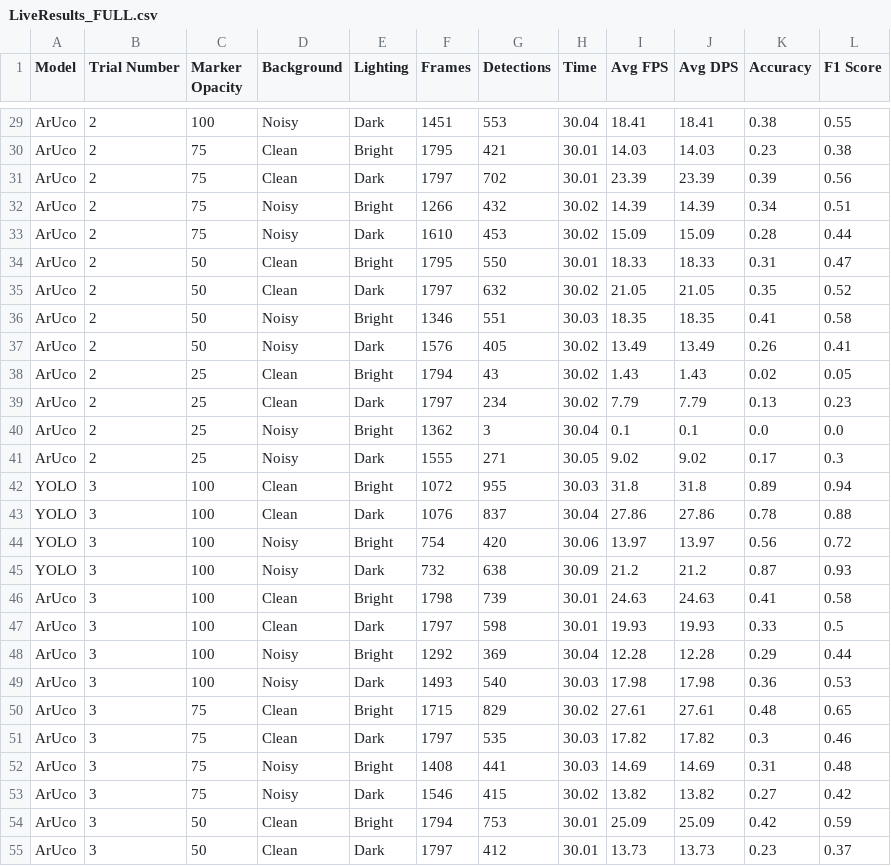
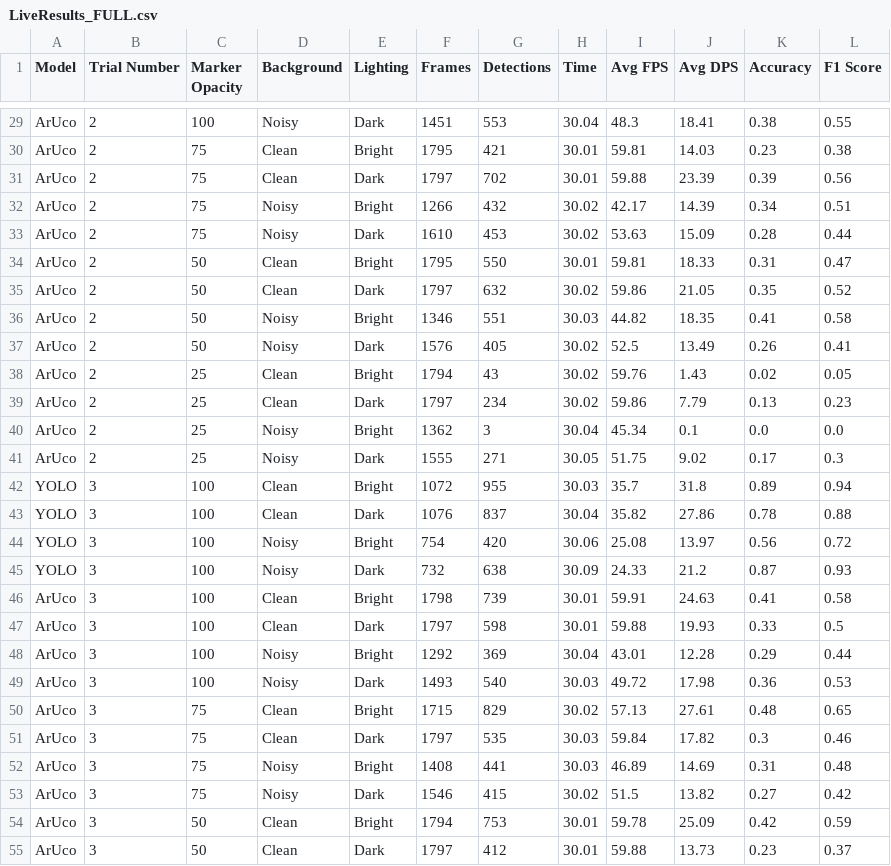
Before and after one commit to LucasHartmanWestern/Screen-Sight, a CSV file: live_test_results/LiveResults_FULL.csv, drawn as a sheet; only a part is shown, gaps mark what is left out; the diff covers the shown part only; the diff names each change by its address in the sheet, - before the commit and + after, or states it on an @@ line.

```diff
--- a/live_test_results/LiveResults_FULL.csv
+++ b/live_test_results/LiveResults_FULL.csv
-I29 (Avg FPS): 18.41
+I29 (Avg FPS): 48.3
-I30 (Avg FPS): 14.03
+I30 (Avg FPS): 59.81
-I31 (Avg FPS): 23.39
+I31 (Avg FPS): 59.88
-I32 (Avg FPS): 14.39
+I32 (Avg FPS): 42.17
-I33 (Avg FPS): 15.09
+I33 (Avg FPS): 53.63
-I34 (Avg FPS): 18.33
+I34 (Avg FPS): 59.81
-I35 (Avg FPS): 21.05
+I35 (Avg FPS): 59.86
-I36 (Avg FPS): 18.35
+I36 (Avg FPS): 44.82
-I37 (Avg FPS): 13.49
+I37 (Avg FPS): 52.5
-I38 (Avg FPS): 1.43
+I38 (Avg FPS): 59.76
-I39 (Avg FPS): 7.79
+I39 (Avg FPS): 59.86
-I40 (Avg FPS): 0.1
+I40 (Avg FPS): 45.34
-I41 (Avg FPS): 9.02
+I41 (Avg FPS): 51.75
-I42 (Avg FPS): 31.8
+I42 (Avg FPS): 35.7
-I43 (Avg FPS): 27.86
+I43 (Avg FPS): 35.82
-I44 (Avg FPS): 13.97
+I44 (Avg FPS): 25.08
-I45 (Avg FPS): 21.2
+I45 (Avg FPS): 24.33
-I46 (Avg FPS): 24.63
+I46 (Avg FPS): 59.91
-I47 (Avg FPS): 19.93
+I47 (Avg FPS): 59.88
-I48 (Avg FPS): 12.28
+I48 (Avg FPS): 43.01
-I49 (Avg FPS): 17.98
+I49 (Avg FPS): 49.72
-I50 (Avg FPS): 27.61
+I50 (Avg FPS): 57.13
-I51 (Avg FPS): 17.82
+I51 (Avg FPS): 59.84
-I52 (Avg FPS): 14.69
+I52 (Avg FPS): 46.89
-I53 (Avg FPS): 13.82
+I53 (Avg FPS): 51.5
-I54 (Avg FPS): 25.09
+I54 (Avg FPS): 59.78
-I55 (Avg FPS): 13.73
+I55 (Avg FPS): 59.88
```
Also changed, not shown: 33 edited cells elsewhere in this file, LiveResults_TABLE_BACKGROUND.csv, LiveResults_TABLE_LIGHTING.csv, 5 other files.
